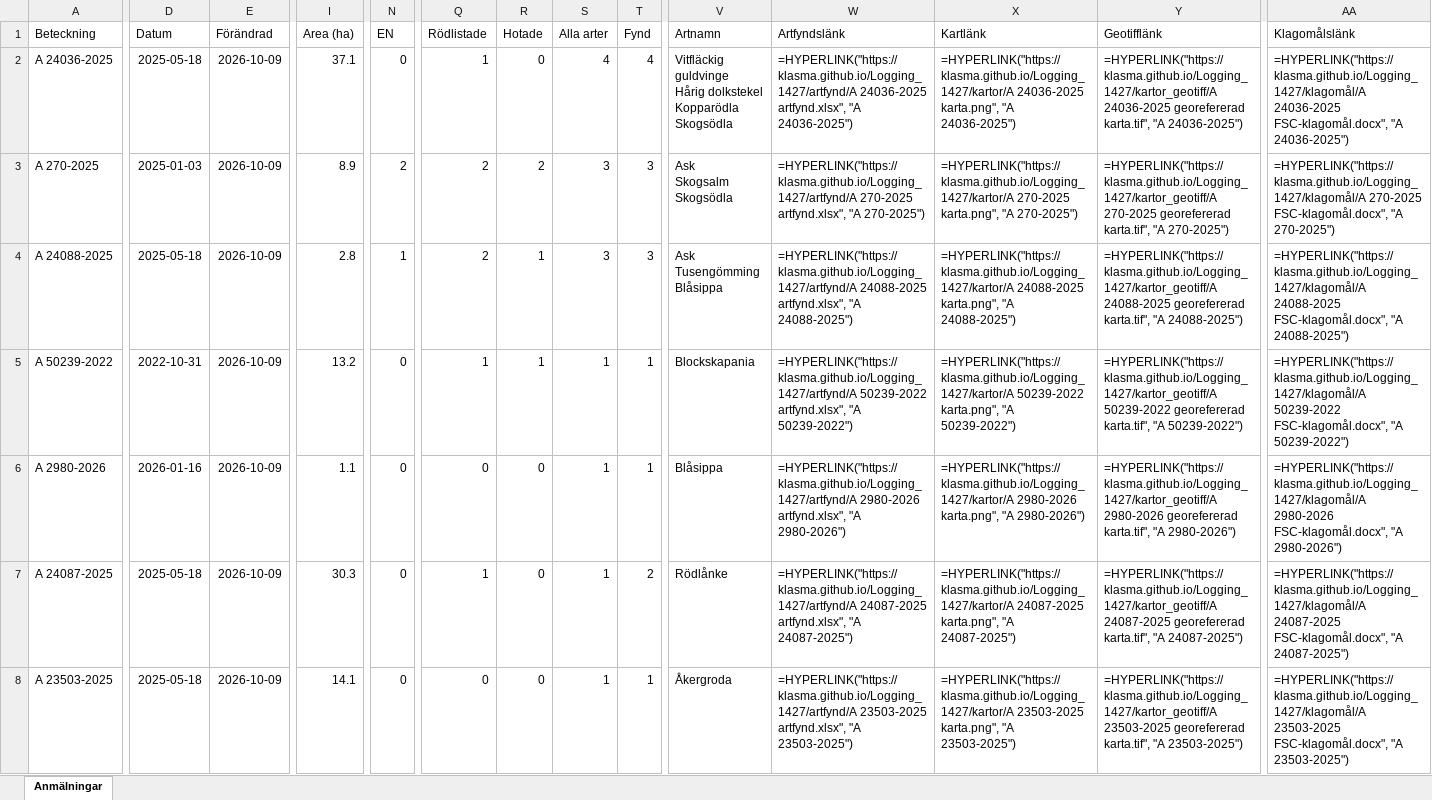
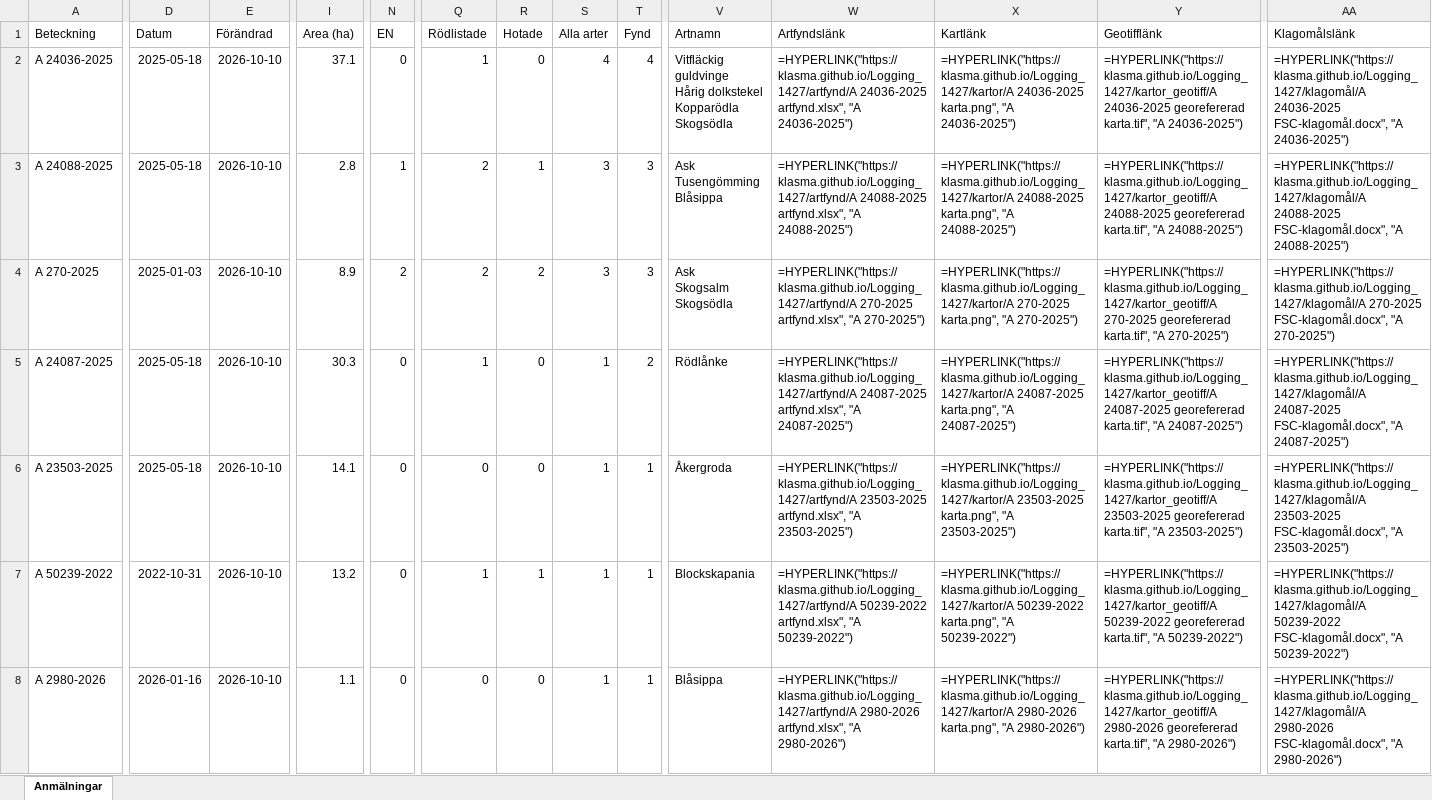
Before and after one commit to klasma/Logging_1427, an Excel workbook: Översikt SOTENÄS.xlsx, sheet Anmälningar, drawn as a sheet; only a part is shown, gaps mark what is left out; values as stored, in another font and other column widths than the file's, no borders; formulas without a stored value are shown as written; removed rows and columns are numbered as before the commit, all else as after; rows hold the shown columns only; ↵ is a line break in a cell; the diff covers the shown part only; the diff names each change by its address in the sheet, - before the commit and + after, or states it on an @@ line.

```diff
--- a/Översikt SOTENÄS.xlsx (sheet Anmälningar)
+++ b/Översikt SOTENÄS.xlsx (sheet Anmälningar)
-E2 (Förändrad): 2026-10-09
+E2 (Förändrad): 2026-10-10
-row 3: A 270-2025 | 2025-01-03 | 2026-10-09 | 8.9 | 2 | 2 | 2 | 3 | 3 | Ask ↵ Skogsalm ↵ Skogsödla | =HYPERLINK("https://klasma.github.io/Logging_1427/artfynd/A 270-2025 artfynd.xlsx", "A 270-2025") | =HYPERLINK("https://klasma.github.io/Logging_1427/kartor/A 270-2025 karta.png", "A 270-2025") | =HYPERLINK("https://klasma.github.io/Logging_1427/kartor_geotiff/A 270-2025 georefererad karta.tif", "A 270-2025") | =HYPERLINK("https://klasma.github.io/Logging_1427/klagomål/A 270-2025 FSC-klagomål.docx", "A 270-2025")
-E3 (Förändrad): 2026-10-09
+E3 (Förändrad): 2026-10-10
-row 5: A 50239-2022 | 2022-10-31 | 2026-10-09 | 13.2 | 0 | 1 | 1 | 1 | 1 | Blockskapania | =HYPERLINK("https://klasma.github.io/Logging_1427/artfynd/A 50239-2022 artfynd.xlsx", "A 50239-2022") | =HYPERLINK("https://klasma.github.io/Logging_1427/kartor/A 50239-2022 karta.png", "A 50239-2022") | =HYPERLINK("https://klasma.github.io/Logging_1427/kartor_geotiff/A 50239-2022 georefererad karta.tif", "A 50239-2022") | =HYPERLINK("https://klasma.github.io/Logging_1427/klagomål/A 50239-2022 FSC-klagomål.docx", "A 50239-2022")
-A4 (Beteckning): A 2980-2026
+A4 (Beteckning): A 270-2025
-D4 (Datum): 2026-01-16
+D4 (Datum): 2025-01-03
-E4:E6 (Förändrad): 2026-10-09
+E4:E6 (Förändrad): 2026-10-10
-I4 (Area (ha)): 1.1
+I4 (Area (ha)): 8.9
-N4 (EN): 0
+N4 (EN): 2
-Q4 (Rödlistade): 0
+Q4 (Rödlistade): 2
-R4 (Hotade): 0
+R4 (Hotade): 2
-S4 (Alla arter): 1
+S4 (Alla arter): 3
-T4 (Fynd): 1
+T4 (Fynd): 3
-V4 (Artnamn): Blåsippa
+V4 (Artnamn): Ask ↵ Skogsalm ↵ Skogsödla
-W4 (Artfyndslänk): =HYPERLINK("https://klasma.github.io/Logging_1427/artfynd/A 2980-2026 artfynd.xlsx", "A 2980-2026")
+W4 (Artfyndslänk): =HYPERLINK("https://klasma.github.io/Logging_1427/artfynd/A 270-2025 artfynd.xlsx", "A 270-2025")
-X4 (Kartlänk): =HYPERLINK("https://klasma.github.io/Logging_1427/kartor/A 2980-2026 karta.png", "A 2980-2026")
+X4 (Kartlänk): =HYPERLINK("https://klasma.github.io/Logging_1427/kartor/A 270-2025 karta.png", "A 270-2025")
-Y4 (Geotifflänk): =HYPERLINK("https://klasma.github.io/Logging_1427/kartor_geotiff/A 2980-2026 georefererad karta.tif", "A 2980-2026")
+Y4 (Geotifflänk): =HYPERLINK("https://klasma.github.io/Logging_1427/kartor_geotiff/A 270-2025 georefererad karta.tif", "A 270-2025")
-AA4 (Klagomålslänk): =HYPERLINK("https://klasma.github.io/Logging_1427/klagomål/A 2980-2026 FSC-klagomål.docx", "A 2980-2026")
+AA4 (Klagomålslänk): =HYPERLINK("https://klasma.github.io/Logging_1427/klagomål/A 270-2025 FSC-klagomål.docx", "A 270-2025")
+row 7: A 50239-2022 | 2022-10-31 | 2026-10-10 | 13.2 | 0 | 1 | 1 | 1 | 1 | Blockskapania | =HYPERLINK("https://klasma.github.io/Logging_1427/artfynd/A 50239-2022 artfynd.xlsx", "A 50239-2022") | =HYPERLINK("https://klasma.github.io/Logging_1427/kartor/A 50239-2022 karta.png", "A 50239-2022") | =HYPERLINK("https://klasma.github.io/Logging_1427/kartor_geotiff/A 50239-2022 georefererad karta.tif", "A 50239-2022") | =HYPERLINK("https://klasma.github.io/Logging_1427/klagomål/A 50239-2022 FSC-klagomål.docx", "A 50239-2022")
+row 8: A 2980-2026 | 2026-01-16 | 2026-10-10 | 1.1 | 0 | 0 | 0 | 1 | 1 | Blåsippa | =HYPERLINK("https://klasma.github.io/Logging_1427/artfynd/A 2980-2026 artfynd.xlsx", "A 2980-2026") | =HYPERLINK("https://klasma.github.io/Logging_1427/kartor/A 2980-2026 karta.png", "A 2980-2026") | =HYPERLINK("https://klasma.github.io/Logging_1427/kartor_geotiff/A 2980-2026 georefererad karta.tif", "A 2980-2026") | =HYPERLINK("https://klasma.github.io/Logging_1427/klagomål/A 2980-2026 FSC-klagomål.docx", "A 2980-2026")
```
Also changed, not shown: 6 added rows, 6 removed rows and 29 edited cells elsewhere in this sheet, artfynd/A 23503-2025 artfynd.xlsx, artfynd/A 24036-2025 artfynd.xlsx, 34 other files.
